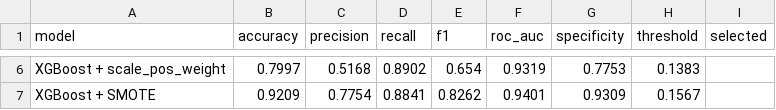
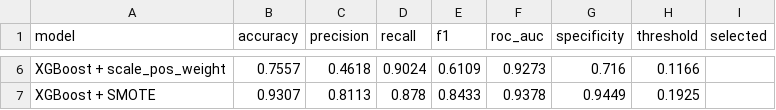
Before and after one commit to keepdaping/mastitis-ai, a CSV file: reports/test_comparison.csv, drawn as a sheet; only a part is shown, gaps mark what is left out; the diff covers the shown part only; the diff names each change by its address in the sheet, - before the commit and + after, or states it on an @@ line.

```diff
--- a/reports/test_comparison.csv
+++ b/reports/test_comparison.csv
-B6 (accuracy): 0.7997
+B6 (accuracy): 0.7557
-C6 (precision): 0.5168
+C6 (precision): 0.4618
-D6 (recall): 0.8902
+D6 (recall): 0.9024
-E6 (f1): 0.654
+E6 (f1): 0.6109
-F6 (roc_auc): 0.9319
+F6 (roc_auc): 0.9273
-G6 (specificity): 0.7753
+G6 (specificity): 0.716
-H6 (threshold): 0.1383
+H6 (threshold): 0.1166
-B7 (accuracy): 0.9209
+B7 (accuracy): 0.9307
-C7 (precision): 0.7754
+C7 (precision): 0.8113
-D7 (recall): 0.8841
+D7 (recall): 0.878
-E7 (f1): 0.8262
+E7 (f1): 0.8433
-F7 (roc_auc): 0.9401
+F7 (roc_auc): 0.9378
-G7 (specificity): 0.9309
+G7 (specificity): 0.9449
-H7 (threshold): 0.1567
+H7 (threshold): 0.1925
```
Also changed, not shown: 27 edited cells elsewhere in this file, reports/cv_results.csv, 33 other files.
